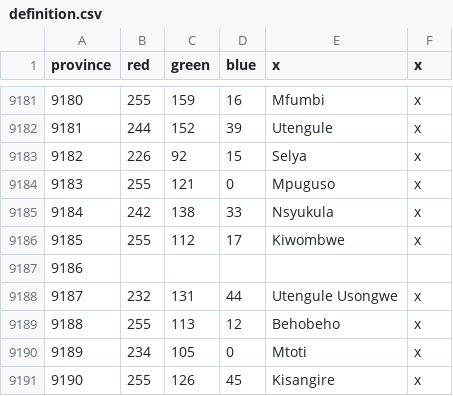
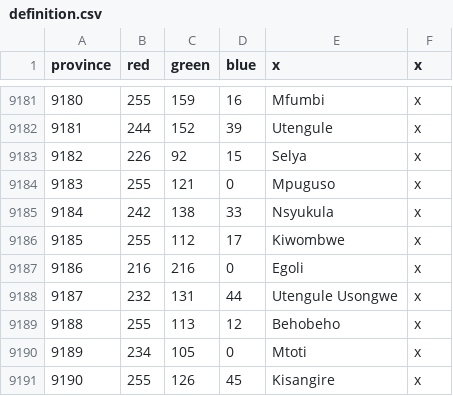
Before and after one commit to LeRoi6/Africa-Universalis-Modding-Community, a CSV file: map/definition.csv, drawn as a sheet; only a part is shown, gaps mark what is left out.

```diff
--- a/map/definition.csv
+++ b/map/definition.csv
@@ -9186,3 +9186,3 @@ province;red;green;blue;x;x
 9185;255;112;17;Kiwombwe;x
-9186;
+9186;216;216;0;Egoli;x
 9187;232;131;44;Utengule Usongwe;x
```
Also changed, not shown: 4 other files.
